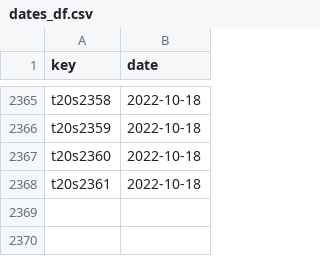
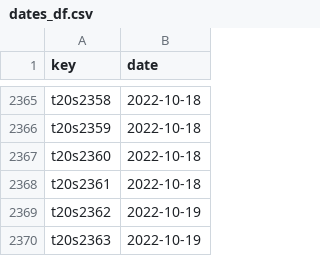
Before and after one commit to sawlachintan/cricket_data, a CSV file: t20s_data/dates_df.csv, drawn as a sheet; only a part is shown, gaps mark what is left out; the diff names each change by its address in the sheet, - before the commit and + after, or states it on an @@ line.

```diff
--- a/t20s_data/dates_df.csv
+++ b/t20s_data/dates_df.csv
+row 2369: t20s2362 | 2022-10-19
+row 2370: t20s2363 | 2022-10-19
```
Also changed, not shown: t20s_data/info_df.csv, t20s_data/outcome_df.csv, 6 other files.
